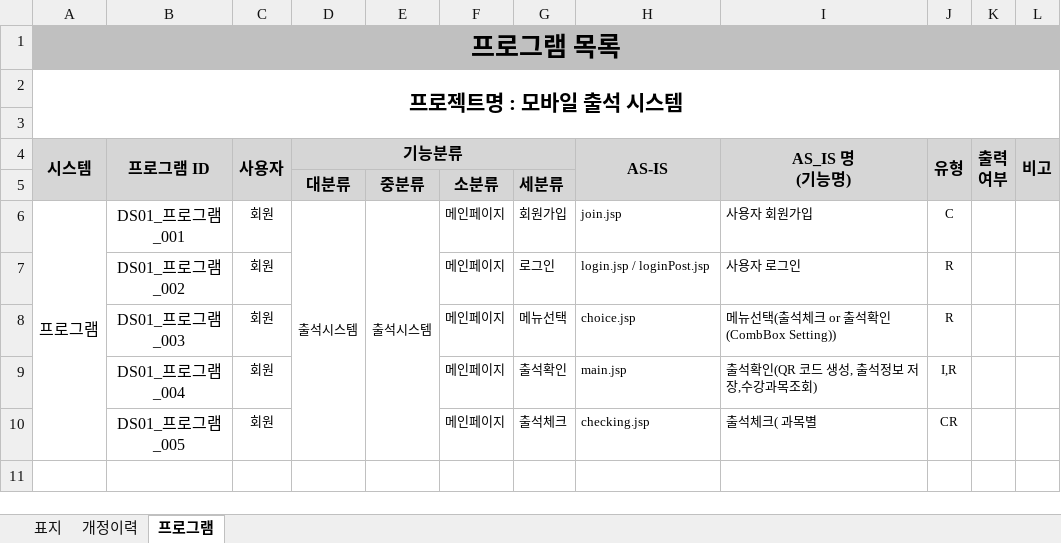
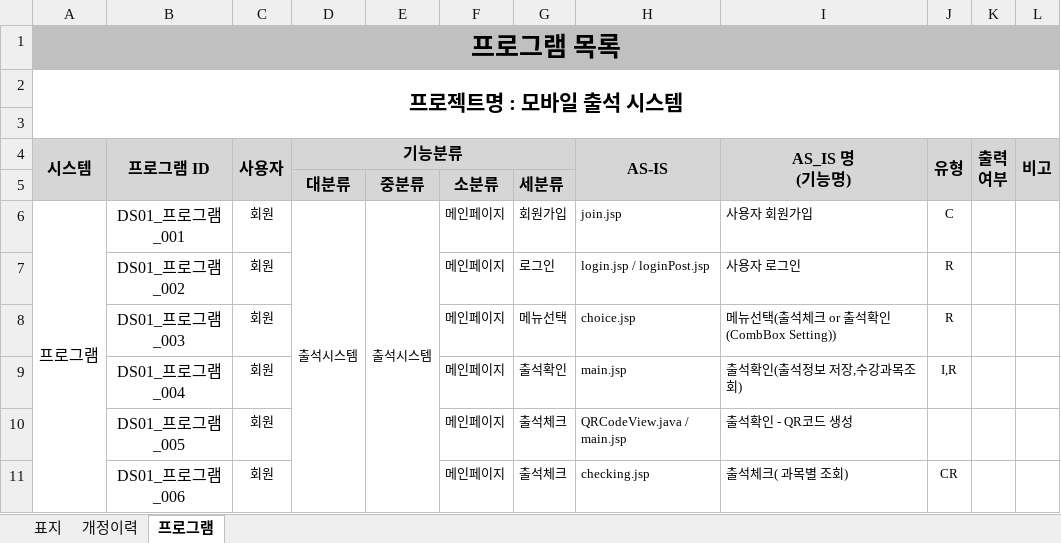
Before and after one commit to lgt9875/Idino-Project, an Excel workbook: 5.프로그램목록_v1.0.xlsx, sheet 프로그램, drawn as a sheet; values as stored, in another font and other column widths than the file's, no borders; addresses are those after the commit; the diff names each change by its address in the sheet, - before the commit and + after, or states it on an @@ line.

Commit message:
ppt modify

```diff
--- a/5.프로그램목록_v1.0.xlsx (sheet 프로그램)
+++ b/5.프로그램목록_v1.0.xlsx (sheet 프로그램)
-I9 (AS_IS 명 (기능명)): 출석확인(QR 코드 생성, 출석정보 저장,수강과목조회)
+I9 (AS_IS 명 (기능명)): 출석확인(출석정보 저장,수강과목조회)
+row 10:  | DS01_프로그램_005 | 회원 |  |  | 메인페이지 | 출석체크 | QRCodeView.java / main.jsp | 출석확인 - QR코드 생성
-B11 (프로그램 ID): DS01_프로그램_005
+B11 (프로그램 ID): DS01_프로그램_006
-I11 (AS_IS 명 (기능명)): 출석체크( 과목별
+I11 (AS_IS 명 (기능명)): 출석체크( 과목별 조회)
```
Also changed, not shown: charts or pictures.
